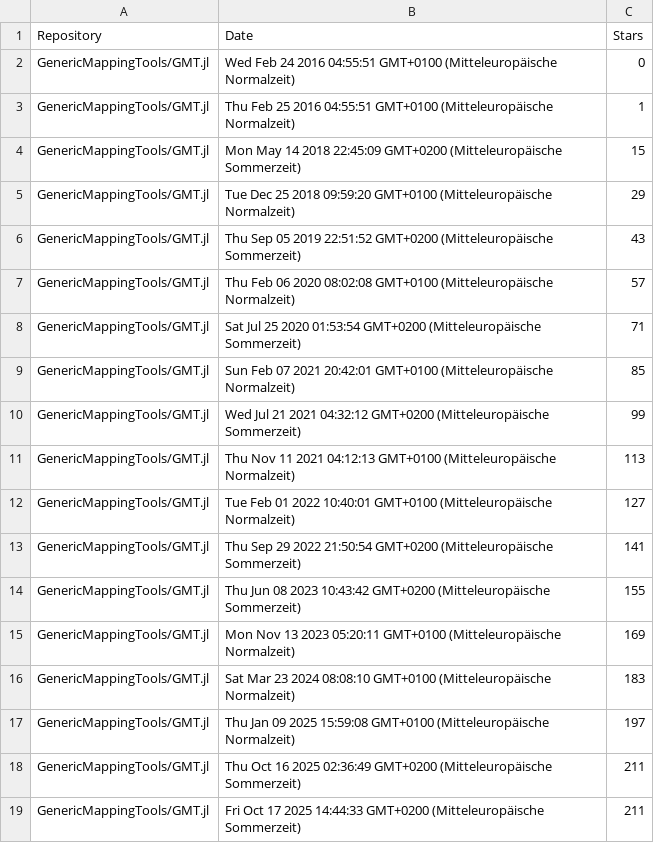
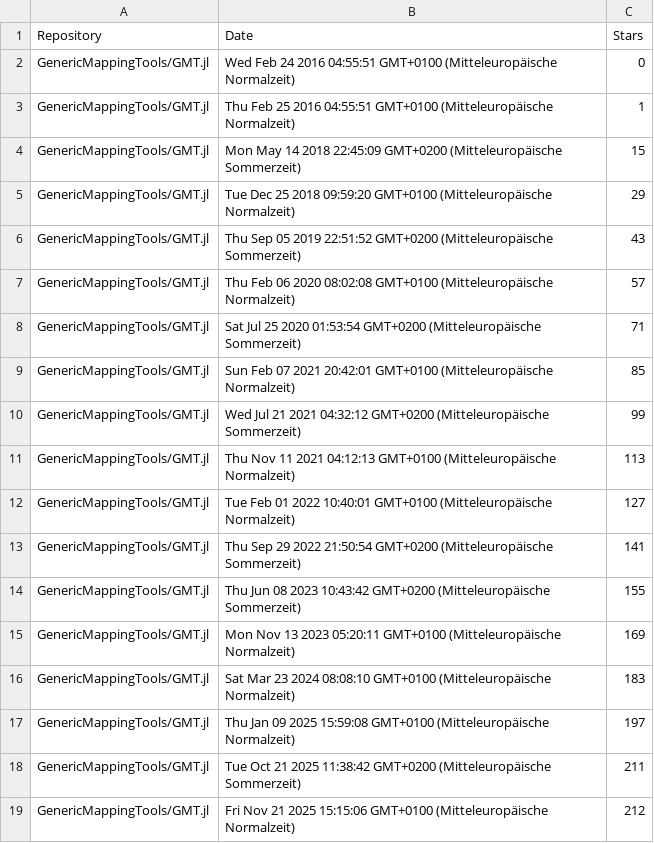
Before and after one commit to GenericMappingTools/pygmt-paper-figures, a CSV file: star_history_gmtjl.csv, drawn as a sheet.

```diff
--- a/star_history_gmtjl.csv
+++ b/star_history_gmtjl.csv
@@ -17,3 +17,3 @@ GenericMappingTools/GMT.jl,Sat Mar 23 2024 08:08:10 GMT+0100 (Mitteleuropäische
 GenericMappingTools/GMT.jl,Thu Jan 09 2025 15:59:08 GMT+0100 (Mitteleuropäische Normalzeit),197
-GenericMappingTools/GMT.jl,Thu Oct 16 2025 02:36:49 GMT+0200 (Mitteleuropäische Sommerzeit),211
-GenericMappingTools/GMT.jl,Fri Oct 17 2025 14:44:33 GMT+0200 (Mitteleuropäische Sommerzeit),211
+GenericMappingTools/GMT.jl,Tue Oct 21 2025 11:38:42 GMT+0200 (Mitteleuropäische Sommerzeit),211
+GenericMappingTools/GMT.jl,Fri Nov 21 2025 15:15:06 GMT+0100 (Mitteleuropäische Normalzeit),212
```
Also changed, not shown: star_history_pygmt.csv, 1 other file.
